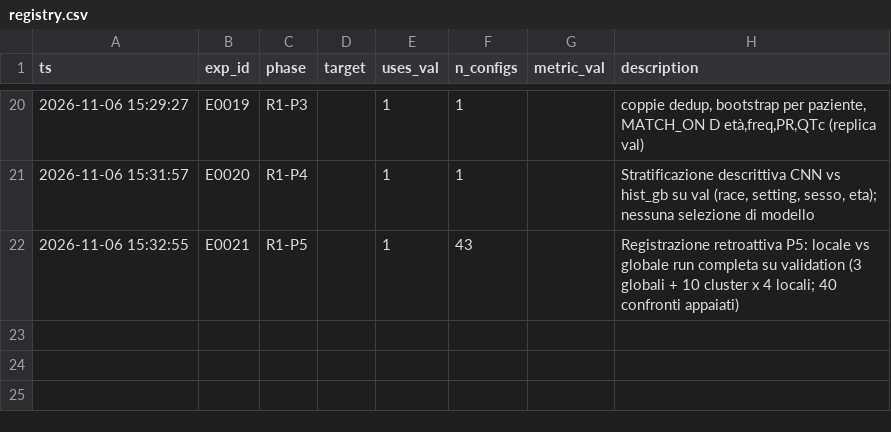
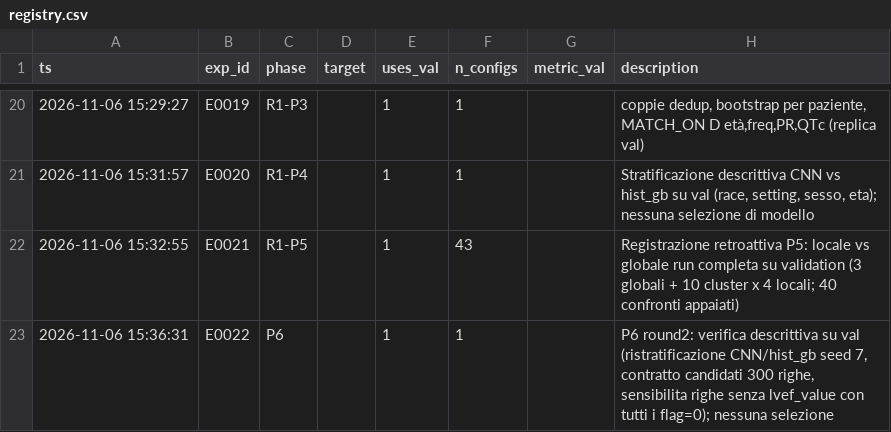
Before and after one commit to tmontanaro/esperimentiPaperSalerno, a CSV file: results/registry.csv, drawn as a sheet; only a part is shown, gaps mark what is left out; the diff names each change by its address in the sheet, - before the commit and + after, or states it on an @@ line.

```diff
--- a/results/registry.csv
+++ b/results/registry.csv
+row 23: 2026-11-06 15:36:31 | E0022 | P6 |  | 1 | 1 |  | P6 round2: verifica descrittiva su val (ristratificazione CNN/hist_gb seed 7, contratto candidati 300 righe, sensibilita righe senza lvef_value con tutti i flag=0); nessuna selezione
```
Also changed, not shown: 20 other files.
